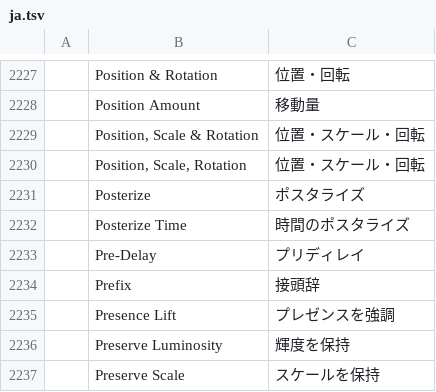
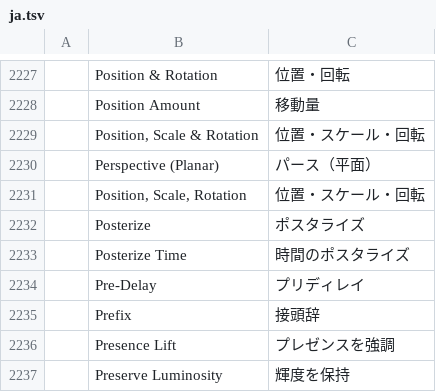
Before and after one commit to kintil555/filmcraft, a TSV file: crates/ui-egui/src/i18n/ja.tsv, drawn as a sheet; only a part is shown, gaps mark what is left out; the shorter side is filled out with more unchanged rows.

```diff
--- a/crates/ui-egui/src/i18n/ja.tsv
+++ b/crates/ui-egui/src/i18n/ja.tsv
@@ -2229,2 +2229,3 @@
 	Position, Scale & Rotation	位置・スケール・回転
+	Perspective (Planar)	パース（平面）
 	Position, Scale, Rotation	位置・スケール・回転
```
Also changed, not shown: crates/ui-egui/src/i18n/de.tsv, crates/ui-egui/src/i18n/es.tsv, 14 other files.
